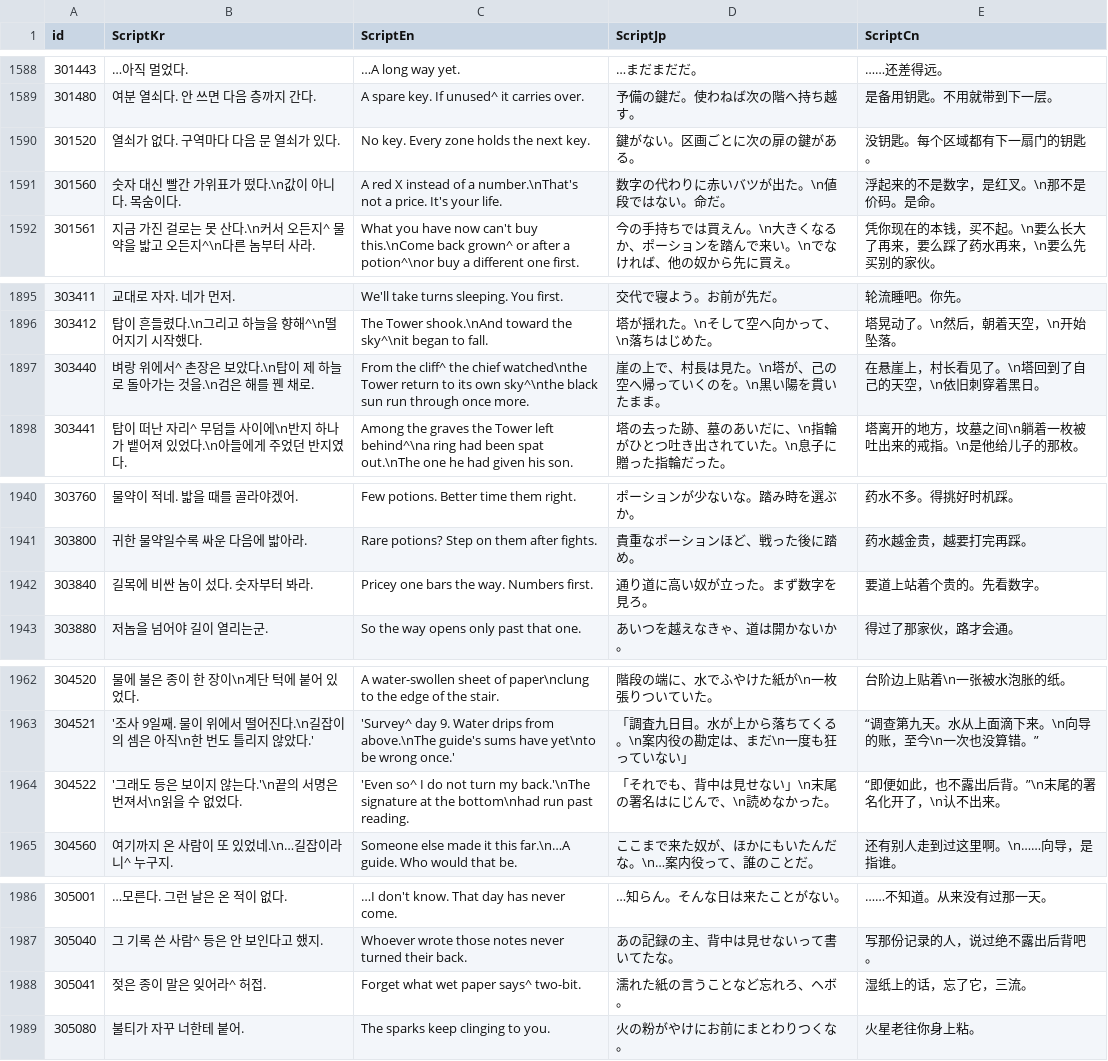
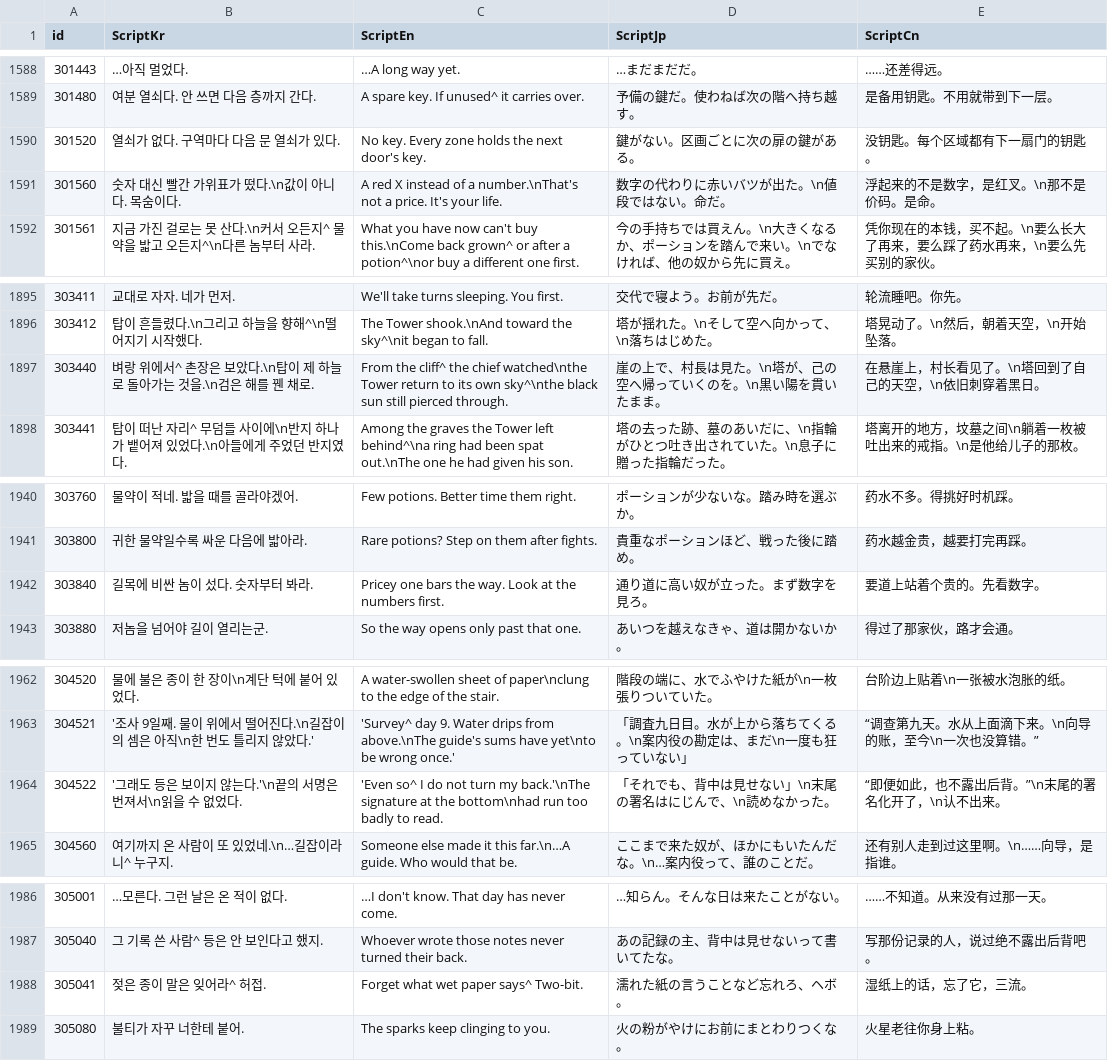
Before and after one commit to IO-DOG/TheSword, a CSV file: Assets/@Resources/Data/Excel/ScriptData.csv, drawn as a sheet; only a part is shown, gaps mark what is left out; the diff covers the shown part only.

```diff
--- a/Assets/@Resources/Data/Excel/ScriptData.csv
+++ b/Assets/@Resources/Data/Excel/ScriptData.csv
@@ -1589,3 +1589,3 @@
 301480,여분 열쇠다. 안 쓰면 다음 층까지 간다.,A spare key. If unused^ it carries over.,予備の鍵だ。使わねば次の階へ持ち越す。,是备用钥匙。不用就带到下一层。
-301520,열쇠가 없다. 구역마다 다음 문 열쇠가 있다.,No key. Every zone holds the next key.,鍵がない。区画ごとに次の扉の鍵がある。,没钥匙。每个区域都有下一扇门的钥匙。
+301520,열쇠가 없다. 구역마다 다음 문 열쇠가 있다.,No key. Every zone holds the next door's key.,鍵がない。区画ごとに次の扉の鍵がある。,没钥匙。每个区域都有下一扇门的钥匙。
 301560,숫자 대신 빨간 가위표가 떴다.\n값이 아니다. 목숨이다.,A red X instead of a number.\nThat's not a price. It's your life.,数字の代わりに赤いバツが出た。\n値段ではない。命だ。,浮起来的不是数字，是红叉。\n那不是价码。是命。
@@ -1896,3 +1896,3 @@
 303412,탑이 흔들렸다.\n그리고 하늘을 향해^\n떨어지기 시작했다.,The Tower shook.\nAnd toward the sky^\nit began to fall.,塔が揺れた。\nそして空へ向かって、\n落ちはじめた。,塔晃动了。\n然后，朝着天空，\n开始坠落。
-303440,벼랑 위에서^ 촌장은 보았다.\n탑이 제 하늘로 돌아가는 것을.\n검은 해를 꿴 채로.,From the cliff^ the chief watched\nthe Tower return to its own sky^\nthe black sun run through once more.,崖の上で、村長は見た。\n塔が、己の空へ帰っていくのを。\n黒い陽を貫いたまま。,在悬崖上，村长看见了。\n塔回到了自己的天空，\n依旧刺穿着黑日。
+303440,벼랑 위에서^ 촌장은 보았다.\n탑이 제 하늘로 돌아가는 것을.\n검은 해를 꿴 채로.,From the cliff^ the chief watched\nthe Tower return to its own sky^\nthe black sun still pierced through.,崖の上で、村長は見た。\n塔が、己の空へ帰っていくのを。\n黒い陽を貫いたまま。,在悬崖上，村长看见了。\n塔回到了自己的天空，\n依旧刺穿着黑日。
 303441,탑이 떠난 자리^ 무덤들 사이에\n반지 하나가 뱉어져 있었다.\n아들에게 주었던 반지였다.,Among the graves the Tower left behind^\na ring had been spat out.\nThe one he had given his son.,塔の去った跡、墓のあいだに、\n指輪がひとつ吐き出されていた。\n息子に贈った指輪だった。,塔离开的地方，坟墓之间\n躺着一枚被吐出来的戒指。\n是他给儿子的那枚。
@@ -1941,3 +1941,3 @@
 303800,귀한 물약일수록 싸운 다음에 밟아라.,Rare potions? Step on them after fights.,貴重なポーションほど、戦った後に踏め。,药水越金贵，越要打完再踩。
-303840,길목에 비싼 놈이 섰다. 숫자부터 봐라.,Pricey one bars the way. Numbers first.,通り道に高い奴が立った。まず数字を見ろ。,要道上站着个贵的。先看数字。
+303840,길목에 비싼 놈이 섰다. 숫자부터 봐라.,Pricey one bars the way. Look at the numbers first.,通り道に高い奴が立った。まず数字を見ろ。,要道上站着个贵的。先看数字。
 303880,저놈을 넘어야 길이 열리는군.,So the way opens only past that one.,あいつを越えなきゃ、道は開かないか。,得过了那家伙，路才会通。
@@ -1963,3 +1963,3 @@
 304521,'조사 9일째. 물이 위에서 떨어진다.\n길잡이의 셈은 아직\n한 번도 틀리지 않았다.','Survey^ day 9. Water drips from above.\nThe guide's sums have yet\nto be wrong once.',「調査九日目。水が上から落ちてくる。\n案内役の勘定は、まだ\n一度も狂っていない」,“调查第九天。水从上面滴下来。\n向导的账，至今\n一次也没算错。”
-304522,'그래도 등은 보이지 않는다.'\n끝의 서명은 번져서\n읽을 수 없었다.,'Even so^ I do not turn my back.'\nThe signature at the bottom\nhad run past reading.,「それでも、背中は見せない」\n末尾の署名はにじんで、\n読めなかった。,“即便如此，也不露出后背。”\n末尾的署名化开了，\n认不出来。
+304522,'그래도 등은 보이지 않는다.'\n끝의 서명은 번져서\n읽을 수 없었다.,'Even so^ I do not turn my back.'\nThe signature at the bottom\nhad run too badly to read.,「それでも、背中は見せない」\n末尾の署名はにじんで、\n読めなかった。,“即便如此，也不露出后背。”\n末尾的署名化开了，\n认不出来。
 304560,여기까지 온 사람이 또 있었네.\n…길잡이라니^ 누구지.,Someone else made it this far.\n…A guide. Who would that be.,ここまで来た奴が、ほかにもいたんだな。\n…案内役って、誰のことだ。,还有别人走到过这里啊。\n……向导，是指谁。
@@ -1987,3 +1987,3 @@
 305040,그 기록 쓴 사람^ 등은 안 보인다고 했지.,Whoever wrote those notes never turned their back.,あの記録の主、背中は見せないって書いてたな。,写那份记录的人，说过绝不露出后背吧。
-305041,젖은 종이 말은 잊어라^ 허접.,Forget what wet paper says^ two-bit.,濡れた紙の言うことなど忘れろ、ヘボ。,湿纸上的话，忘了它，三流。
+305041,젖은 종이 말은 잊어라^ 허접.,Forget what wet paper says^ Two-bit.,濡れた紙の言うことなど忘れろ、ヘボ。,湿纸上的话，忘了它，三流。
 305080,불티가 자꾸 너한테 붙어.,The sparks keep clinging to you.,火の粉がやけにお前にまとわりつくな。,火星老往你身上粘。
```
Also changed, not shown: 3 edited cells elsewhere in this file, 4 other files.
